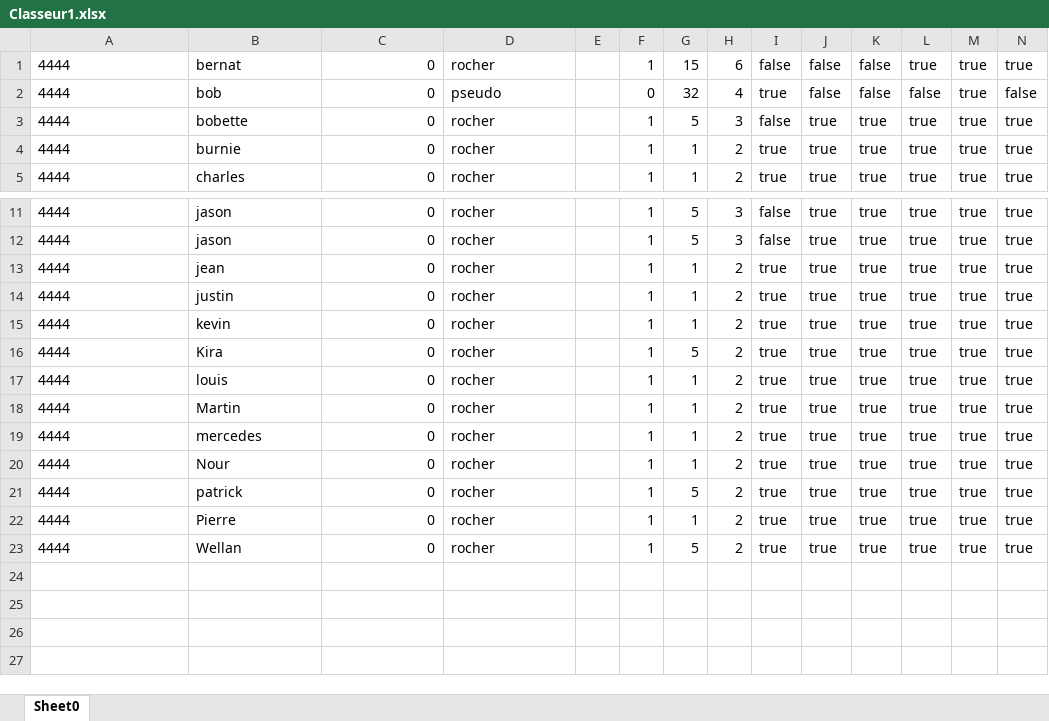
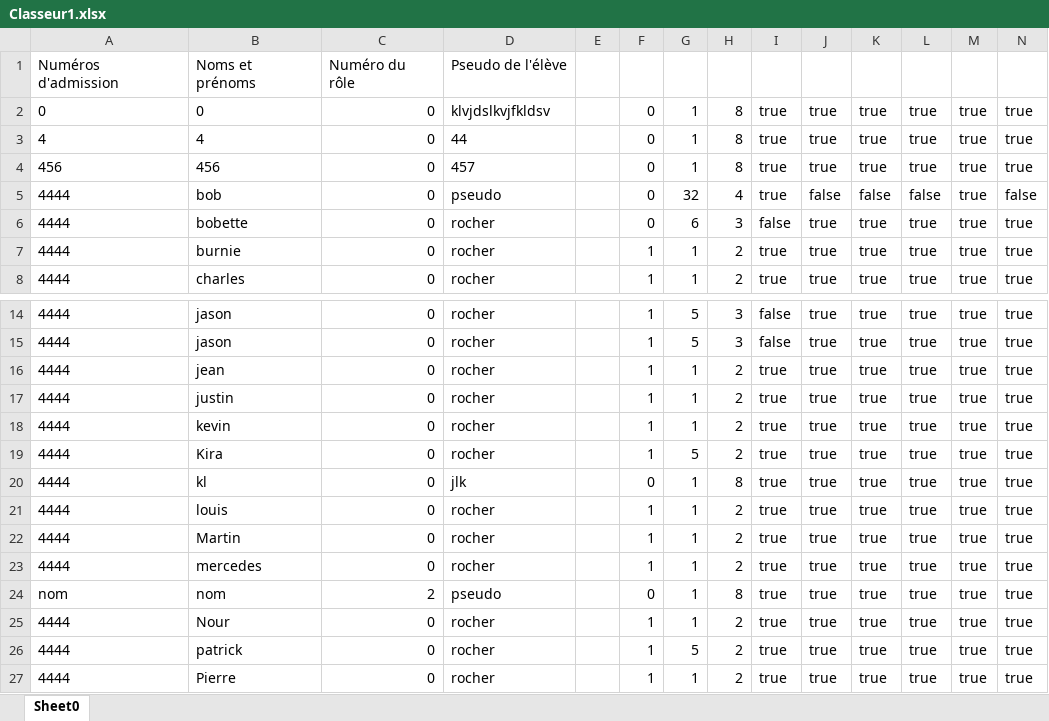
Before and after one commit to LMSFBH/Projet-informatique-ClassCraft, an Excel workbook: classes/Classeur1.xlsx, sheet Sheet0, drawn as a sheet; only a part is shown, gaps mark what is left out; the shorter side is filled out with more unchanged rows; values as stored, in another font and other column widths than the file's, no borders; removed rows and columns are numbered as before the commit, all else as after; the diff names each change by its address in the sheet, - before the commit and + after, or states it on an @@ line.

```diff
--- a/classes/Classeur1.xlsx (sheet Sheet0)
+++ b/classes/Classeur1.xlsx (sheet Sheet0)
-row 1: 4444 | bernat | 0 | rocher |  | 1 | 15 | 6 | false | false | false | true | true | true
+row 1: Numéros d'admission | Noms et prénoms | Numéro du rôle | Pseudo de l'élève
+row 2: 0 | 0 | 0 | klvjdslkvjfkldsv |  | 0 | 1 | 8 | true | true | true | true | true | true
+row 3: 4 | 4 | 0 | 44 |  | 0 | 1 | 8 | true | true | true | true | true | true
+row 4: 456 | 456 | 0 | 457 |  | 0 | 1 | 8 | true | true | true | true | true | true
-F6: 1
+F6: 0
-G6: 5
+G6: 6
+row 20: 4444 | kl | 0 | jlk |  | 0 | 1 | 8 | true | true | true | true | true | true
+row 24: nom | nom | 2 | pseudo |  | 0 | 1 | 8 | true | true | true | true | true | true
```
Also changed, not shown: 11 other files.
